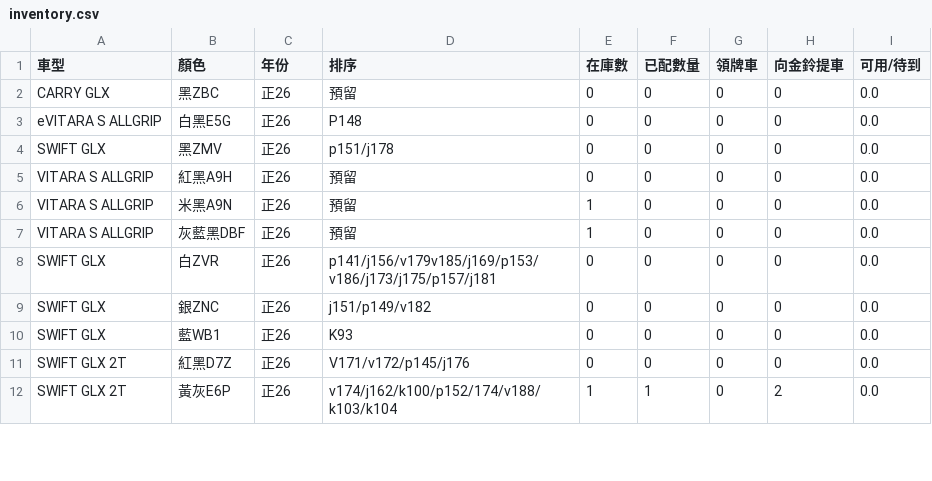
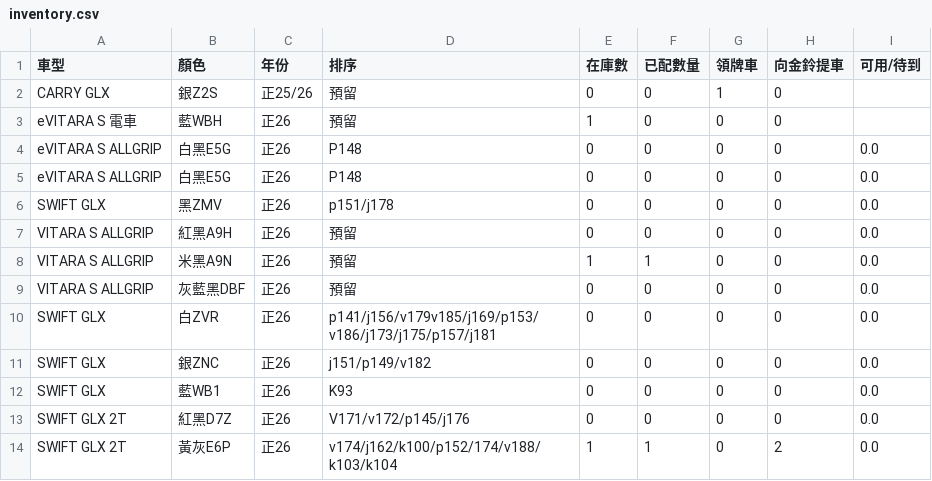
Before and after one commit to subarudms/suzuki-inventory, a CSV file: inventory.csv, drawn as a sheet; only a part is shown; the diff covers the shown part only.

```diff
--- a/inventory.csv
+++ b/inventory.csv
@@ -1,3 +1,5 @@
 車型,顏色,年份,排序,在庫數,已配數量,領牌車,向金鈴提車,可用/待到
-CARRY GLX,黑ZBC,正26,預留,0,0,0,0,0.0
+CARRY GLX,銀Z2S,正25/26,預留,0,0,1,0,
+eVITARA S 電車,藍WBH,正26,預留,1,0,0,0,
+eVITARA S ALLGRIP,白黑E5G,正26,P148,0,0,0,0,0.0
 eVITARA S ALLGRIP,白黑E5G,正26,P148,0,0,0,0,0.0
@@ -5,4 +7,4 @@ SWIFT GLX,黑ZMV,正26,p151/j178,0,0,0,0,0.0
 VITARA S ALLGRIP,紅黑A9H,正26,預留,0,0,0,0,0.0
-VITARA S ALLGRIP,米黑A9N,正26,預留,1,0,0,0,0.0
-VITARA S ALLGRIP,灰藍黑DBF,正26,預留,1,0,0,0,0.0
+VITARA S ALLGRIP,米黑A9N,正26,預留,1,1,0,0,0.0
+VITARA S ALLGRIP,灰藍黑DBF,正26,預留,0,0,0,0,0.0
 SWIFT GLX,白ZVR,正26,p141/j156/v179v185/j169/p153/v186/j173/j175/p157/j181,0,0,0,0,0.0
```
Also changed, not shown: 25 edited cells elsewhere in this file.
